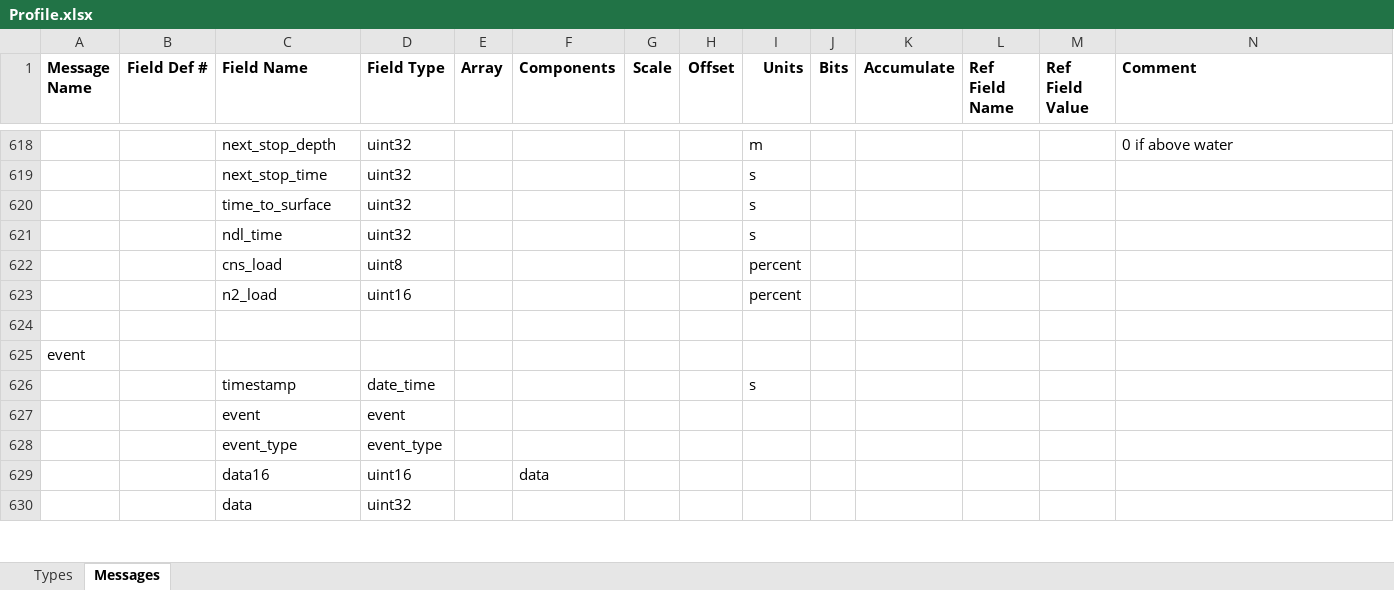
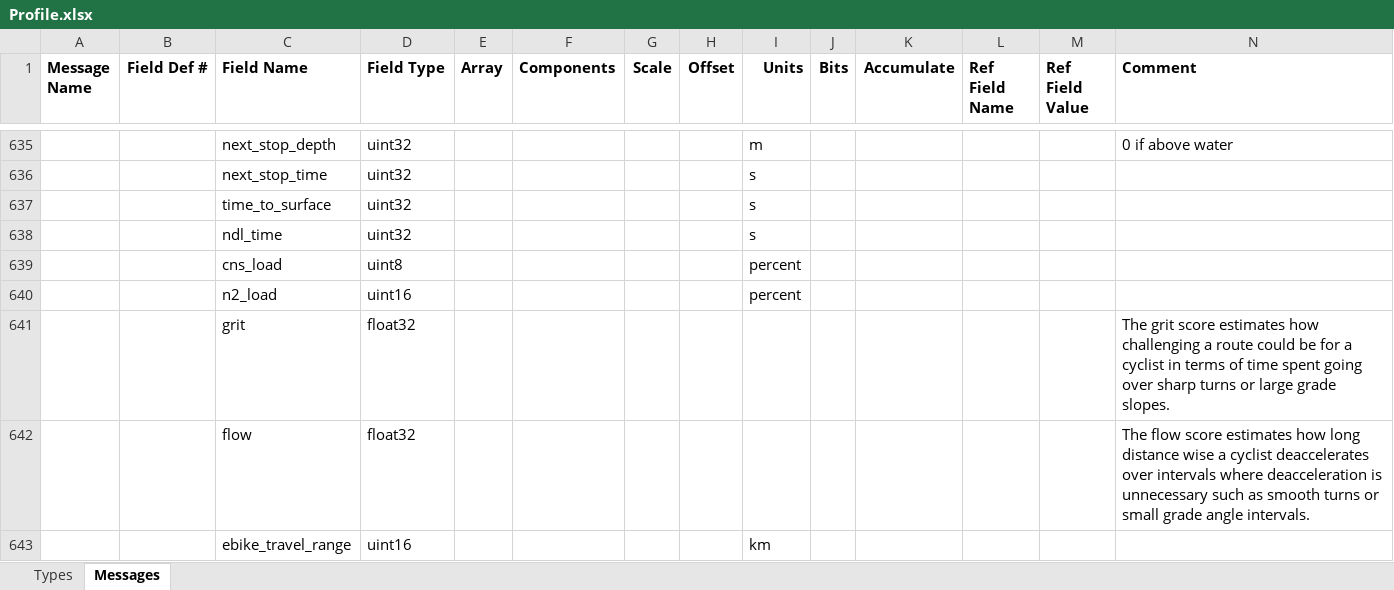
Before and after one commit to andrewcooke/choochoo, an Excel workbook: data/sdk/Profile.xlsx, sheet Messages, drawn as a sheet; only a part is shown, gaps mark what is left out; the shorter side is filled out with more unchanged rows; values as stored, in another font and other column widths than the file's, no borders; addresses are those after the commit; rows hold the shown columns only; the diff covers the shown part only; the diff names each change by its address in the sheet, - before the commit and + after, or states it on an @@ line.

```diff
--- a/data/sdk/Profile.xlsx (sheet Messages)
+++ b/data/sdk/Profile.xlsx (sheet Messages)
-row 641: (empty)
+row 641:  |  | grit | float32 |  |  |  |  |  |  |  |  |  | The grit score estimates how challenging a route could be for a cyclist in terms of time spent going over sharp turns or large grade slopes.
+row 642:  |  | flow | float32 |  |  |  |  |  |  |  |  |  | The flow score estimates how long distance wise a cyclist deaccelerates over intervals where deacceleration is unnecessary such as smooth turns or small grade angle intervals.
+row 643:  |  | ebike_travel_range | uint16 |  |  |  |  | km
```
Also changed, not shown: 52 added rows, 5 removed rows and 24 edited cells elsewhere in this sheet, sheet Types, 7 other files.
